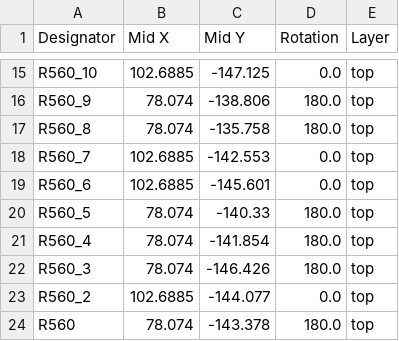
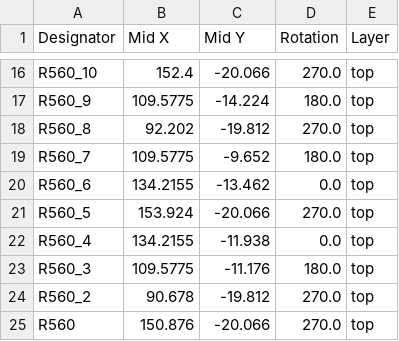
Before and after one commit to theArnoll/CHUKITHM, a CSV file: PCB/FormalPCB/PCB/Touchpad/production/positions.csv, drawn as a sheet; only a part is shown, gaps mark what is left out; addresses are those after the commit; the diff covers the shown part only; the diff names each change by its address in the sheet, - before the commit and + after, or states it on an @@ line.

```diff
--- a/PCB/FormalPCB/PCB/Touchpad/production/positions.csv
+++ b/PCB/FormalPCB/PCB/Touchpad/production/positions.csv
-B16 (Mid X): 102.6885
+B16 (Mid X): 152.4
-C16 (Mid Y): -147.125
+C16 (Mid Y): -20.066
-D16 (Rotation): 0.0
+D16 (Rotation): 270.0
-B17 (Mid X): 78.074
+B17 (Mid X): 109.5775
-C17 (Mid Y): -138.806
+C17 (Mid Y): -14.224
-B18 (Mid X): 78.074
+B18 (Mid X): 92.202
-C18 (Mid Y): -135.758
+C18 (Mid Y): -19.812
-D18 (Rotation): 180.0
+D18 (Rotation): 270.0
-B19 (Mid X): 102.6885
+B19 (Mid X): 109.5775
-C19 (Mid Y): -142.553
+C19 (Mid Y): -9.652
-D19 (Rotation): 0.0
+D19 (Rotation): 180.0
-B20 (Mid X): 102.6885
+B20 (Mid X): 134.2155
-C20 (Mid Y): -145.601
+C20 (Mid Y): -13.462
-B21 (Mid X): 78.074
+B21 (Mid X): 153.924
-C21 (Mid Y): -140.33
+C21 (Mid Y): -20.066
-D21 (Rotation): 180.0
+D21 (Rotation): 270.0
-B22 (Mid X): 78.074
+B22 (Mid X): 134.2155
-C22 (Mid Y): -141.854
+C22 (Mid Y): -11.938
-D22 (Rotation): 180.0
+D22 (Rotation): 0.0
-B23 (Mid X): 78.074
+B23 (Mid X): 109.5775
-C23 (Mid Y): -146.426
+C23 (Mid Y): -11.176
-B24 (Mid X): 102.6885
+B24 (Mid X): 90.678
-C24 (Mid Y): -144.077
+C24 (Mid Y): -19.812
-D24 (Rotation): 0.0
+D24 (Rotation): 270.0
-B25 (Mid X): 78.074
+B25 (Mid X): 150.876
-C25 (Mid Y): -143.378
+C25 (Mid Y): -20.066
-D25 (Rotation): 180.0
+D25 (Rotation): 270.0
```
Also changed, not shown: 1 added row and 32 edited cells elsewhere in this file, PCB/FormalPCB/PCB/Touchpad/production/bom.csv, 29 other files.
